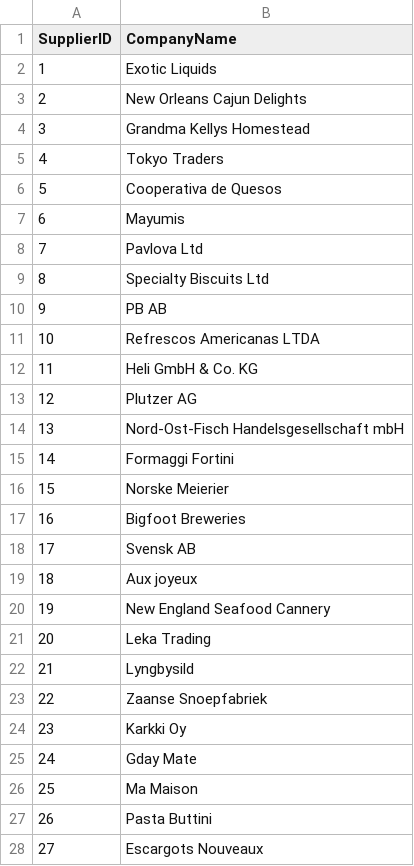
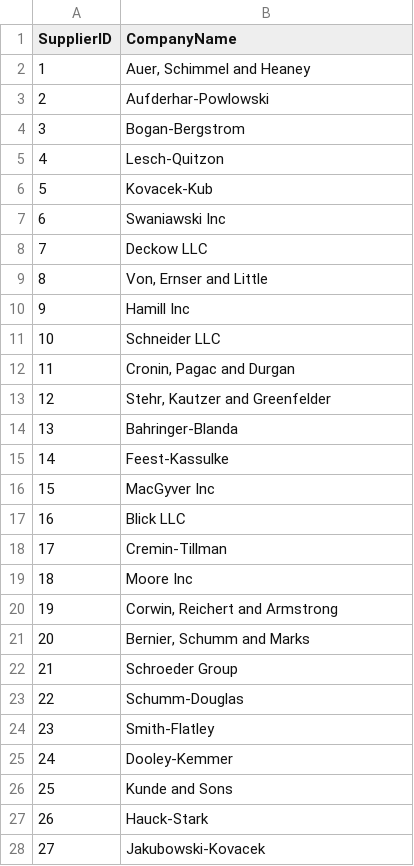
Before and after one commit to RamKedem/Datasets, a CSV file: suppliers.csv, drawn as a sheet; only a part is shown; the diff covers the shown part only.

Commit message:
Update suppliers.csv

```diff
--- a/suppliers.csv
+++ b/suppliers.csv
@@ -1,28 +1,28 @@
 SupplierID,CompanyName
-1,Exotic Liquids
-2,New Orleans Cajun Delights
-3,Grandma Kellys Homestead
-4,Tokyo Traders
-5,Cooperativa de Quesos
-6,Mayumis
-7,Pavlova Ltd
-8,Specialty Biscuits Ltd
-9,PB AB
-10,Refrescos Americanas LTDA
-11,Heli GmbH & Co. KG
-12,Plutzer AG
-13,Nord-Ost-Fisch Handelsgesellschaft mbH
-14,Formaggi Fortini
-15,Norske Meierier
-16,Bigfoot Breweries
-17,Svensk AB
-18,Aux joyeux
-19,New England Seafood Cannery
-20,Leka Trading
-21,Lyngbysild
-22,Zaanse Snoepfabriek
-23,Karkki Oy
-24,Gday Mate
-25,Ma Maison
-26,Pasta Buttini
-27,Escargots Nouveaux
+1,"Auer, Schimmel and Heaney"
+2,Aufderhar-Powlowski
+3,Bogan-Bergstrom
+4,Lesch-Quitzon
+5,Kovacek-Kub
+6,Swaniawski Inc
+7,Deckow LLC
+8,"Von, Ernser and Little"
+9,Hamill Inc
+10,Schneider LLC
+11,"Cronin, Pagac and Durgan"
+12,"Stehr, Kautzer and Greenfelder"
+13,Bahringer-Blanda
+14,Feest-Kassulke
+15,MacGyver Inc
+16,Blick LLC
+17,Cremin-Tillman
+18,Moore Inc
+19,"Corwin, Reichert and Armstrong"
+20,"Bernier, Schumm and Marks"
+21,Schroeder Group
+22,Schumm-Douglas
+23,Smith-Flatley
+24,Dooley-Kemmer
+25,Kunde and Sons
+26,Hauck-Stark
+27,Jakubowski-Kovacek
```
Also changed, not shown: 1 added row and 2 edited cells elsewhere in this file.
